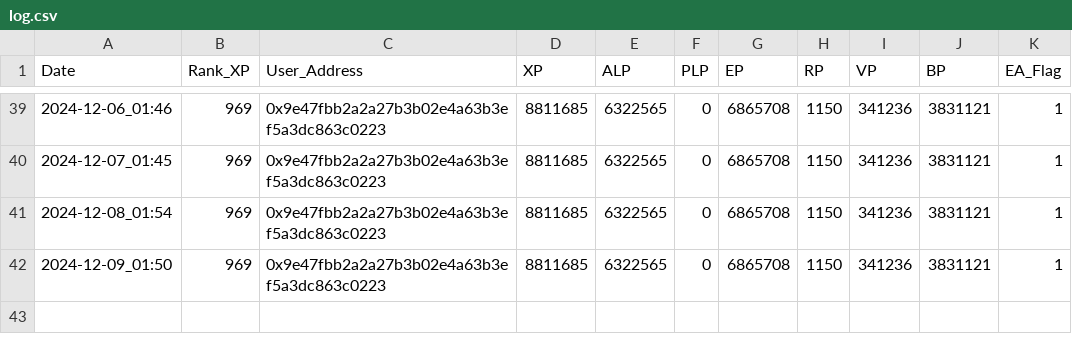
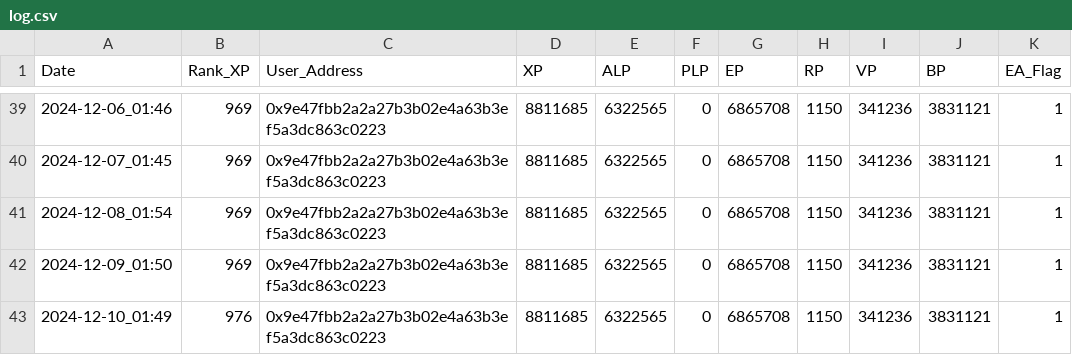
Before and after one commit to KonstantinMenovschikov/LXP-L, a CSV file: log.csv, drawn as a sheet; only a part is shown, gaps mark what is left out.

```diff
--- a/log.csv
+++ b/log.csv
@@ -42 +42,2 @@ Date,Rank_XP,User_Address,XP,ALP,PLP,EP,RP,VP,BP,EA_Flag
 2024-12-09_01:50,969,0x9e47fbb2a2a27b3b02e4a63b3ef5a3dc863c0223,8811685,6322565,0,6865708,1150,341236,3831121,1
+2024-12-10_01:49,976,0x9e47fbb2a2a27b3b02e4a63b3ef5a3dc863c0223,8811685,6322565,0,6865708,1150,341236,3831121,1
```
